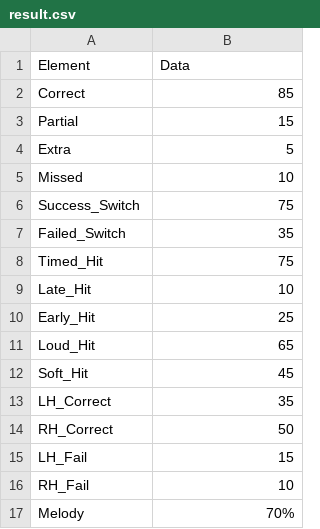
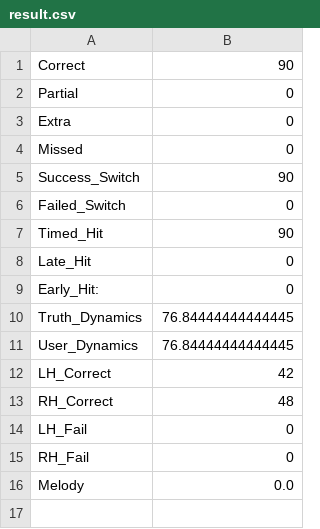
Before and after one commit to s1cnarf/Thesis1, a CSV file: csv/result.csv, drawn as a sheet.

Commit message:
Output data to csv

```diff
--- a/csv/result.csv
+++ b/csv/result.csv
@@ -1,17 +1,16 @@
-Element,Data
-Correct,85
-Partial,15
-Extra,5
-Missed,10
-Success_Switch,75
-Failed_Switch,35
-Timed_Hit,75
-Late_Hit,10
-Early_Hit,25
-Loud_Hit,65
-Soft_Hit,45
-LH_Correct,35
-RH_Correct,50
-LH_Fail,15
-RH_Fail,10
-Melody,70%
+Correct, 90
+Partial, 0
+Extra, 0
+Missed, 0
+Success_Switch, 90
+Failed_Switch, 0
+Timed_Hit, 90
+Late_Hit, 0
+Early_Hit:, 0
+Truth_Dynamics, 76.84444444444445
+User_Dynamics, 76.84444444444445
+LH_Correct, 42
+RH_Correct, 48
+LH_Fail, 0
+RH_Fail, 0
+Melody, 0.0
```
Also changed, not shown: 1 other file.
